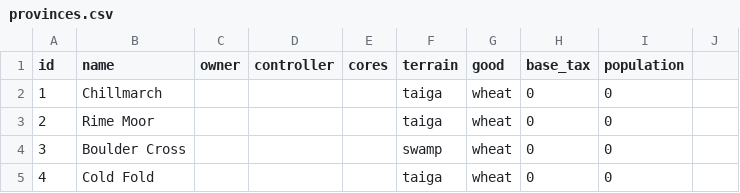
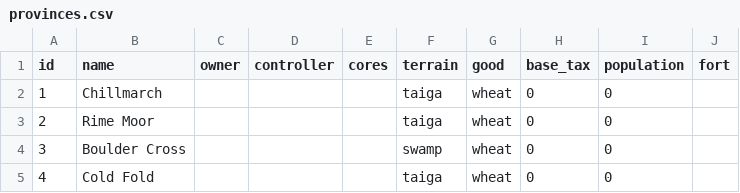
Before and after one commit to neonbones52/MapCraft, a CSV file: data/setup/provinces.csv, drawn as a sheet; only a part is shown; the diff names each change by its address in the sheet, - before the commit and + after, or states it on an @@ line.

```diff
--- a/data/setup/provinces.csv
+++ b/data/setup/provinces.csv
-J1: (empty)
+J1: fort
```
Also changed, not shown: data/common/defines.csv, data/common/modifiers.csv, 33 other files.
